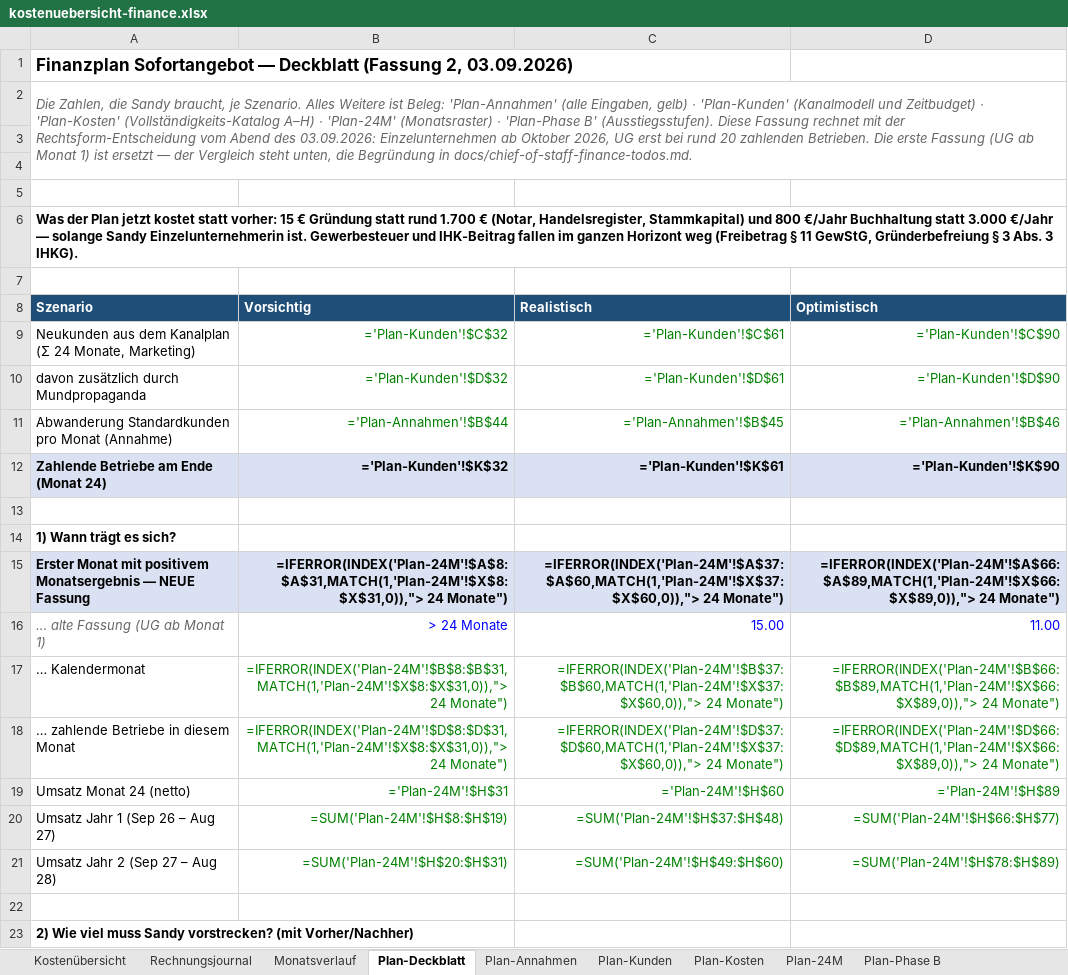
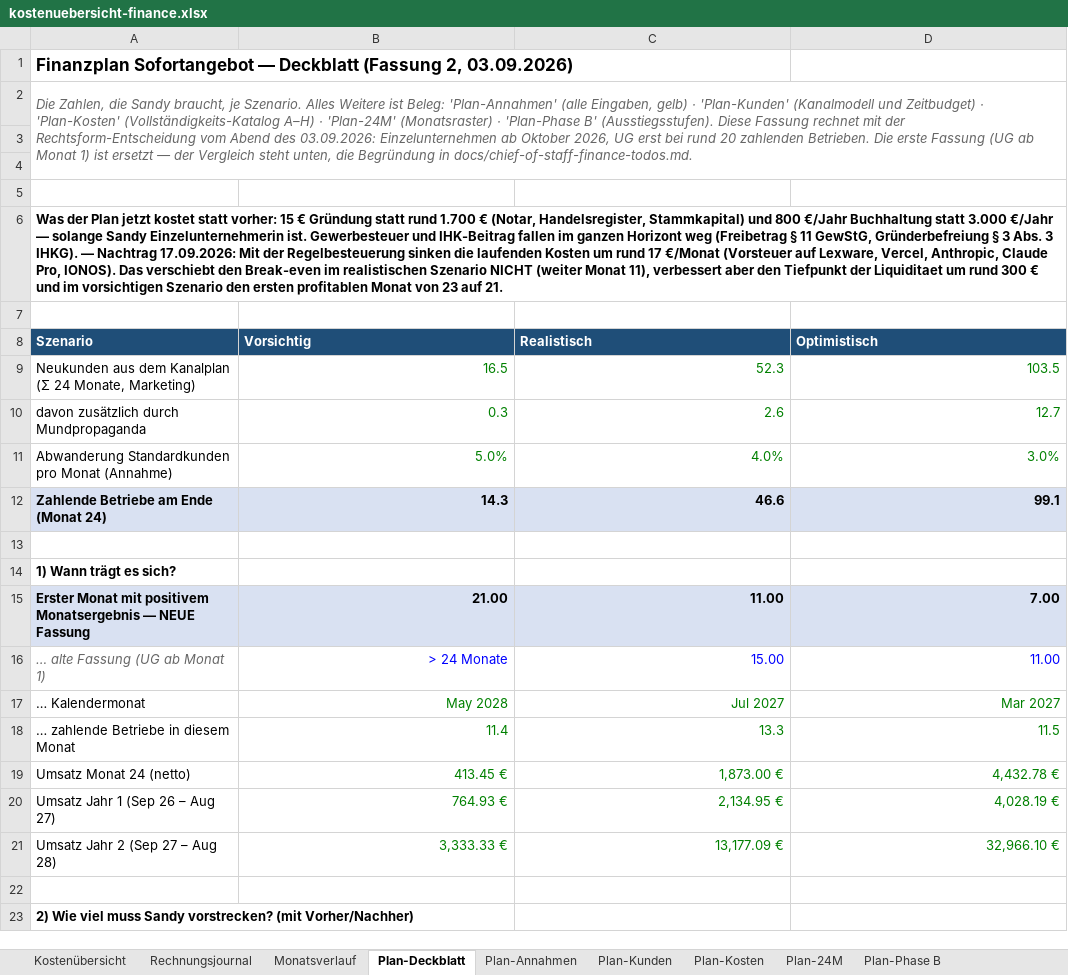
Before and after one commit to einfachanfrage/sofortangebot, an Excel workbook: docs/kostenuebersicht-finance.xlsx, sheet Plan-Deckblatt, drawn as a sheet; only a part is shown; values as stored, in another font and other column widths than the file's, no borders; formulas without a stored value are shown as written; the diff covers the shown part only; the diff names each change by its address in the sheet, - before the commit and + after, or states it on an @@ line.

```diff
--- a/docs/kostenuebersicht-finance.xlsx (sheet Plan-Deckblatt)
+++ b/docs/kostenuebersicht-finance.xlsx (sheet Plan-Deckblatt)
-A6: …3 IHKG).
+A6: …3 IHKG). — Nachtrag 17.09.2026: Mit der Regelbesteuerung sinken die laufenden Kosten um rund 17 €/Monat (Vorsteuer auf Lexware, Vercel, Anthropic, Claude Pro, IONOS). Das verschiebt den Break-even im realistischen Szenario NICHT (weiter Monat 11), verbessert aber den Tiefpunkt der Liquiditaet um rund 300 € und im vorsichtigen Szenario den ersten profitablen Monat von 23 auf 21.
-B9: ='Plan-Kunden'!$C$32
+B9: 16.5
-C9: ='Plan-Kunden'!$C$61
+C9: 52.3
-D9: ='Plan-Kunden'!$C$90
+D9: 103.5
-B10: ='Plan-Kunden'!$D$32
+B10: 0.3
-C10: ='Plan-Kunden'!$D$61
+C10: 2.6
-D10: ='Plan-Kunden'!$D$90
+D10: 12.7
-B11: ='Plan-Annahmen'!$B$44
+B11: 5.0%
-C11: ='Plan-Annahmen'!$B$45
+C11: 4.0%
-D11: ='Plan-Annahmen'!$B$46
+D11: 3.0%
-B12: ='Plan-Kunden'!$K$32
+B12: 14.3
-C12: ='Plan-Kunden'!$K$61
+C12: 46.6
-D12: ='Plan-Kunden'!$K$90
+D12: 99.1
-B15: =IFERROR(INDEX('Plan-24M'!$A$8:$A$31,MATCH(1,'Plan-24M'!$X$8:$X$31,0)),"> 24 Monate")
+B15: 21.00
-C15: =IFERROR(INDEX('Plan-24M'!$A$37:$A$60,MATCH(1,'Plan-24M'!$X$37:$X$60,0)),"> 24 Monate")
+C15: 11.00
-D15: =IFERROR(INDEX('Plan-24M'!$A$66:$A$89,MATCH(1,'Plan-24M'!$X$66:$X$89,0)),"> 24 Monate")
+D15: 7.00
-B17: =IFERROR(INDEX('Plan-24M'!$B$8:$B$31,MATCH(1,'Plan-24M'!$X$8:$X$31,0)),"> 24 Monate")
+B17: May 2028
-C17: =IFERROR(INDEX('Plan-24M'!$B$37:$B$60,MATCH(1,'Plan-24M'!$X$37:$X$60,0)),"> 24 Monate")
+C17: Jul 2027
-D17: =IFERROR(INDEX('Plan-24M'!$B$66:$B$89,MATCH(1,'Plan-24M'!$X$66:$X$89,0)),"> 24 Monate")
+D17: Mar 2027
-B18: =IFERROR(INDEX('Plan-24M'!$D$8:$D$31,MATCH(1,'Plan-24M'!$X$8:$X$31,0)),"> 24 Monate")
+B18: 11.4
-C18: =IFERROR(INDEX('Plan-24M'!$D$37:$D$60,MATCH(1,'Plan-24M'!$X$37:$X$60,0)),"> 24 Monate")
+C18: 13.3
-D18: =IFERROR(INDEX('Plan-24M'!$D$66:$D$89,MATCH(1,'Plan-24M'!$X$66:$X$89,0)),"> 24 Monate")
+D18: 11.5
-B19: ='Plan-24M'!$H$31
+B19: 413.45 €
-C19: ='Plan-24M'!$H$60
+C19: 1,873.00 €
-D19: ='Plan-24M'!$H$89
+D19: 4,432.78 €
-B20: =SUM('Plan-24M'!$H$8:$H$19)
+B20: 764.93 €
-C20: =SUM('Plan-24M'!$H$37:$H$48)
+C20: 2,134.95 €
-D20: =SUM('Plan-24M'!$H$66:$H$77)
+D20: 4,028.19 €
-B21: =SUM('Plan-24M'!$H$20:$H$31)
+B21: 3,333.33 €
-C21: =SUM('Plan-24M'!$H$49:$H$60)
+C21: 13,177.09 €
-D21: =SUM('Plan-24M'!$H$78:$H$89)
+D21: 32,966.10 €
```
Also changed, not shown: 81 edited cells elsewhere in this sheet, sheet Plan-24M, sheet Plan-Kunden, sheet Plan-Phase B, sheet Plan-Kosten, sheet Monatsverlauf, sheet Plan-Annahmen, 3 more sheets, 2 other files.
